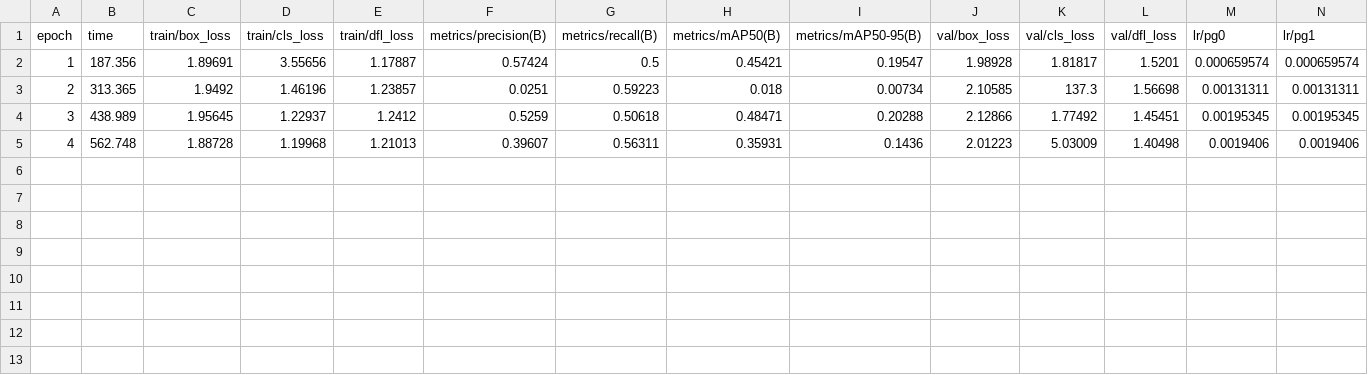
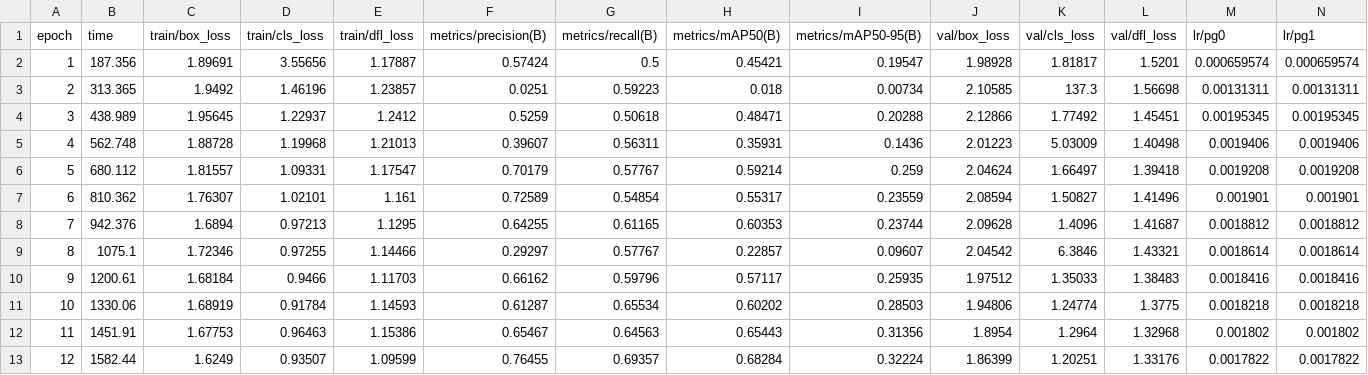
Before and after one commit to FlynnDS/DL---detection-of-birds-in-drone-images, a CSV file: runs/detect/train6/results.csv, drawn as a sheet; only a part is shown; rows hold the shown columns only; the diff names each change by its address in the sheet, - before the commit and + after, or states it on an @@ line.

```diff
--- a/runs/detect/train6/results.csv
+++ b/runs/detect/train6/results.csv
+row 6: 5 | 680.112 | 1.81557 | 1.09331 | 1.17547 | 0.70179 | 0.57767 | 0.59214 | 0.259 | 2.04624 | 1.66497 | 1.39418 | 0.0019208 | 0.0019208
+row 7: 6 | 810.362 | 1.76307 | 1.02101 | 1.161 | 0.72589 | 0.54854 | 0.55317 | 0.23559 | 2.08594 | 1.50827 | 1.41496 | 0.001901 | 0.001901
+row 8: 7 | 942.376 | 1.6894 | 0.97213 | 1.1295 | 0.64255 | 0.61165 | 0.60353 | 0.23744 | 2.09628 | 1.4096 | 1.41687 | 0.0018812 | 0.0018812
+row 9: 8 | 1075.1 | 1.72346 | 0.97255 | 1.14466 | 0.29297 | 0.57767 | 0.22857 | 0.09607 | 2.04542 | 6.3846 | 1.43321 | 0.0018614 | 0.0018614
+row 10: 9 | 1200.61 | 1.68184 | 0.9466 | 1.11703 | 0.66162 | 0.59796 | 0.57117 | 0.25935 | 1.97512 | 1.35033 | 1.38483 | 0.0018416 | 0.0018416
+row 11: 10 | 1330.06 | 1.68919 | 0.91784 | 1.14593 | 0.61287 | 0.65534 | 0.60202 | 0.28503 | 1.94806 | 1.24774 | 1.3775 | 0.0018218 | 0.0018218
+row 12: 11 | 1451.91 | 1.67753 | 0.96463 | 1.15386 | 0.65467 | 0.64563 | 0.65443 | 0.31356 | 1.8954 | 1.2964 | 1.32968 | 0.001802 | 0.001802
+row 13: 12 | 1582.44 | 1.6249 | 0.93507 | 1.09599 | 0.76455 | 0.69357 | 0.68284 | 0.32224 | 1.86399 | 1.20251 | 1.33176 | 0.0017822 | 0.0017822
```
Also changed, not shown: 4 other files.
